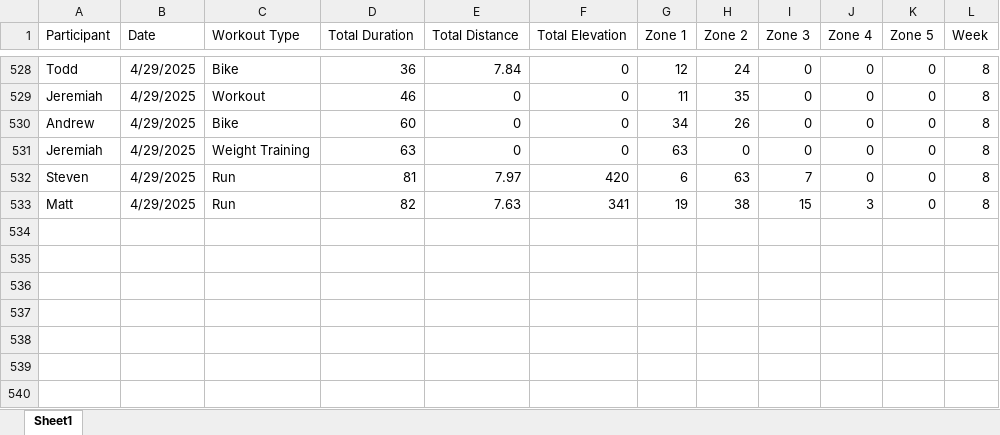
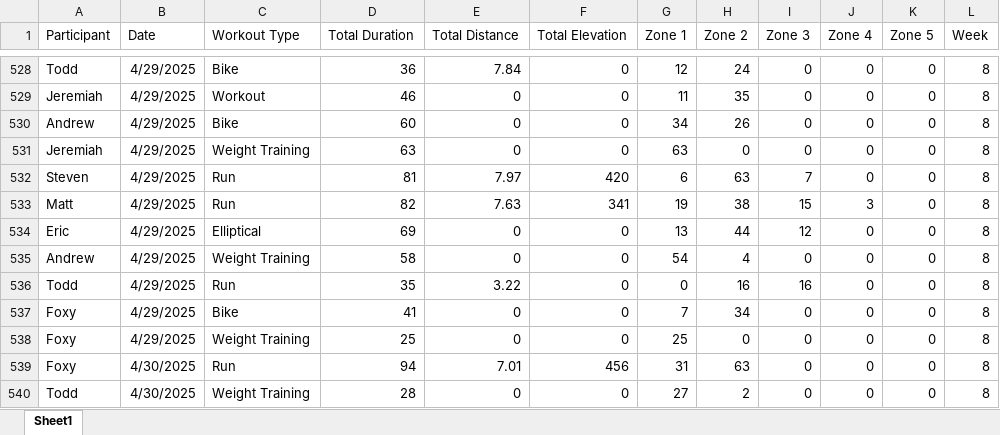
Before and after one commit to Steven-Carter-Data/50k-Strava-Tracker, an Excel workbook: TieDye_Weekly_Scoreboard.xlsx, sheet Sheet1, drawn as a sheet; only a part is shown, gaps mark what is left out; values as stored, in another font and other column widths than the file's, no borders; the diff names each change by its address in the sheet, - before the commit and + after, or states it on an @@ line.

Commit message:
updated version

```diff
--- a/TieDye_Weekly_Scoreboard.xlsx (sheet Sheet1)
+++ b/TieDye_Weekly_Scoreboard.xlsx (sheet Sheet1)
+row 534: Eric | 4/29/2025 | Elliptical | 69 | 0 | 0 | 13 | 44 | 12 | 0 | 0 | 8
+row 535: Andrew | 4/29/2025 | Weight Training | 58 | 0 | 0 | 54 | 4 | 0 | 0 | 0 | 8
+row 536: Todd | 4/29/2025 | Run | 35 | 3.22 | 0 | 0 | 16 | 16 | 0 | 0 | 8
+row 537: Foxy | 4/29/2025 | Bike | 41 | 0 | 0 | 7 | 34 | 0 | 0 | 0 | 8
+row 538: Foxy | 4/29/2025 | Weight Training | 25 | 0 | 0 | 25 | 0 | 0 | 0 | 0 | 8
+row 539: Foxy | 4/30/2025 | Run | 94 | 7.01 | 456 | 31 | 63 | 0 | 0 | 0 | 8
+row 540: Todd | 4/30/2025 | Weight Training | 28 | 0 | 0 | 27 | 2 | 0 | 0 | 0 | 8
```
